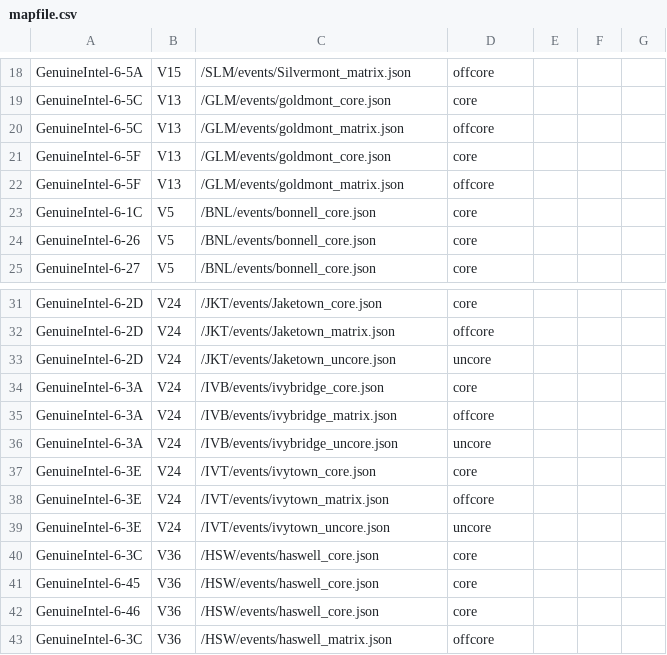
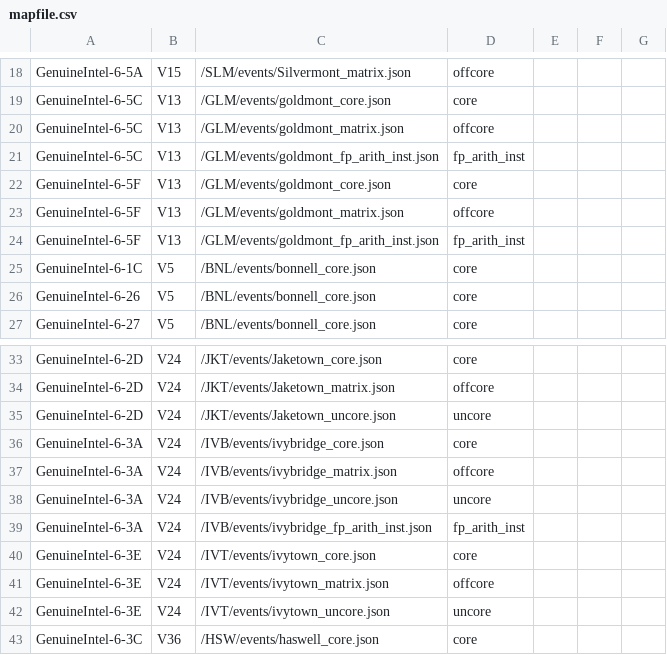
Before and after one commit to intel/perfmon, a CSV file: mapfile.csv, drawn as a sheet; only a part is shown, gaps mark what is left out; the shorter side is filled out with more unchanged rows; the diff names each change by its address in the sheet, - before the commit and + after, or states it on an @@ line.

Commit message:
mapfile: Add missing fp_arith references
This commit adds fp_arith_inst.json rows for IVB, HSW, and GLM.

```diff
--- a/mapfile.csv
+++ b/mapfile.csv
+row 21: GenuineIntel-6-5C | V13 | /GLM/events/goldmont_fp_arith_inst.json | fp_arith_inst
+row 24: GenuineIntel-6-5F | V13 | /GLM/events/goldmont_fp_arith_inst.json | fp_arith_inst
+row 39: GenuineIntel-6-3A | V24 | /IVB/events/ivybridge_fp_arith_inst.json | fp_arith_inst
```
